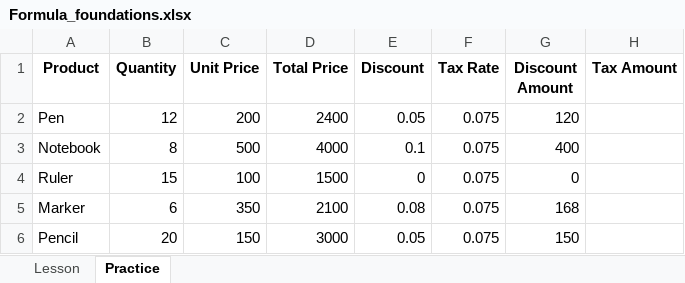
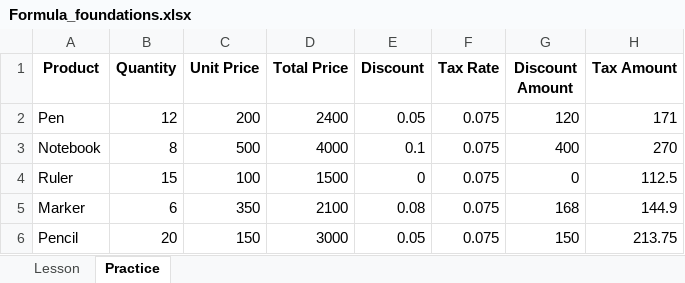
Before and after one commit to HerryTech/Excel-from-scratch, an Excel workbook: stage_2/Formula_Foundations/Formula_foundations.xlsx, sheet Practice, drawn as a sheet; values as stored, in another font and other column widths than the file's, no borders; the diff names each change by its address in the sheet, - before the commit and + after, or states it on an @@ line.

Commit message:
Update

```diff
--- a/stage_2/Formula_Foundations/Formula_foundations.xlsx (sheet Practice)
+++ b/stage_2/Formula_Foundations/Formula_foundations.xlsx (sheet Practice)
-H2 (Tax Amount): (empty)
+H2 (Tax Amount): 171
-H3 (Tax Amount): (empty)
+H3 (Tax Amount): 270
-H4 (Tax Amount): (empty)
+H4 (Tax Amount): 112.5
-H5 (Tax Amount): (empty)
+H5 (Tax Amount): 144.9
-H6 (Tax Amount): (empty)
+H6 (Tax Amount): 213.75
```
